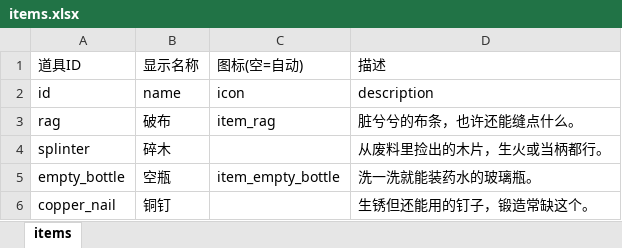
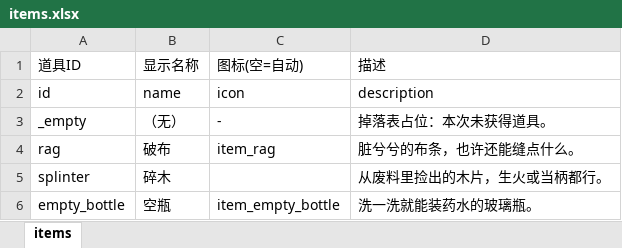
Before and after one commit to kurosawa0103/UniverIdle, an Excel workbook: Assets/Excel/items.xlsx, sheet items, drawn as a sheet; only a part is shown; the shorter side is filled out with more unchanged rows; values as stored, in another font and other column widths than the file's, no borders; the diff names each change by its address in the sheet, - before the commit and + after, or states it on an @@ line.

```diff
--- a/Assets/Excel/items.xlsx (sheet items)
+++ b/Assets/Excel/items.xlsx (sheet items)
+row 3: _empty | （无） | - | 掉落表占位：本次未获得道具。
```
Also changed, not shown: Assets/Excel/mining.xlsx, Assets/Excel/monster_explore.xlsx, 23 other files.
